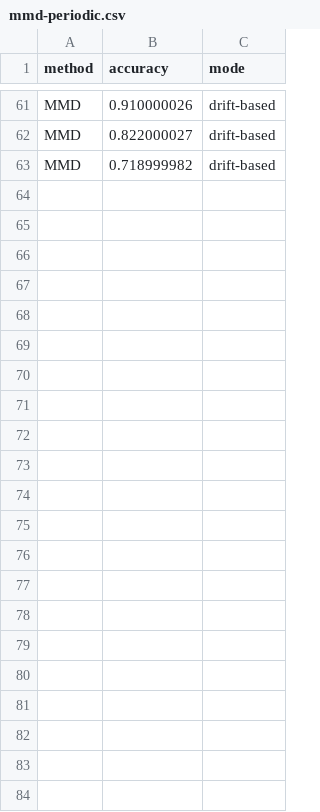
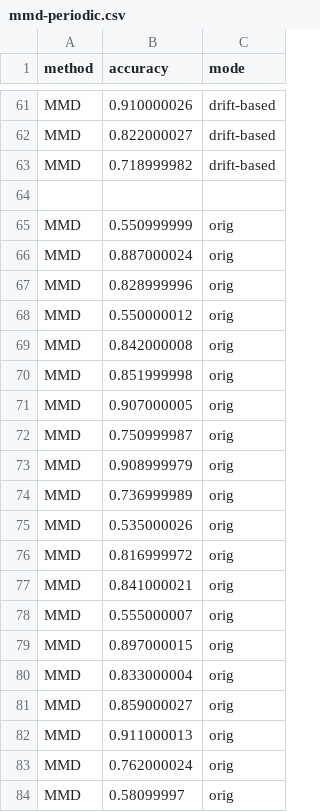
Before and after one commit to mtoslalibu/kfserving, a CSV file: mert-examples/mmd-periodic.csv, drawn as a sheet; only a part is shown, gaps mark what is left out; the diff covers the shown part only; the diff names each change by its address in the sheet, - before the commit and + after, or states it on an @@ line.

```diff
--- a/mert-examples/mmd-periodic.csv
+++ b/mert-examples/mmd-periodic.csv
+row 64: (empty)
+row 65: MMD | 0.550999999 | orig
+row 66: MMD | 0.887000024 | orig
+row 67: MMD | 0.828999996 | orig
+row 68: MMD | 0.550000012 | orig
+row 69: MMD | 0.842000008 | orig
+row 70: MMD | 0.851999998 | orig
+row 71: MMD | 0.907000005 | orig
+row 72: MMD | 0.750999987 | orig
+row 73: MMD | 0.908999979 | orig
+row 74: MMD | 0.736999989 | orig
+row 75: MMD | 0.535000026 | orig
+row 76: MMD | 0.816999972 | orig
+row 77: MMD | 0.841000021 | orig
+row 78: MMD | 0.555000007 | orig
+row 79: MMD | 0.897000015 | orig
+row 80: MMD | 0.833000004 | orig
+row 81: MMD | 0.859000027 | orig
+row 82: MMD | 0.911000013 | orig
+row 83: MMD | 0.762000024 | orig
+row 84: MMD | 0.58099997 | orig
```
Also changed, not shown: 60 edited cells elsewhere in this file, 9 other files.
